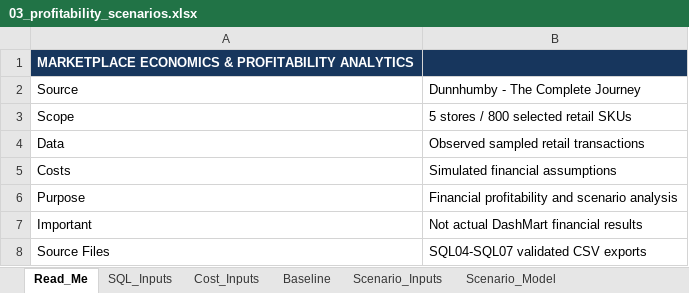
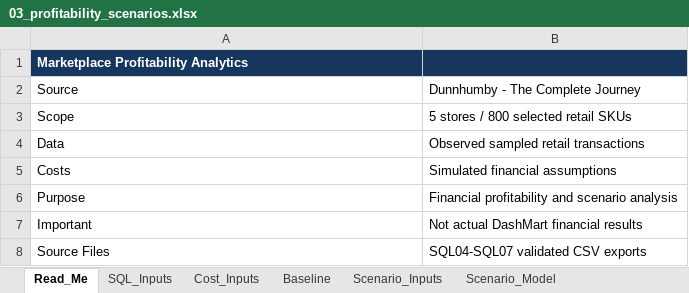
Before and after one commit to sidkulkarn1/marketplace-profitability-analytics, an Excel workbook: excel/03_profitability_scenarios.xlsx, sheet Read_Me, drawn as a sheet; values as stored, in another font and other column widths than the file's, no borders; the diff names each change by its address in the sheet, - before the commit and + after, or states it on an @@ line.

```diff
--- a/excel/03_profitability_scenarios.xlsx (sheet Read_Me)
+++ b/excel/03_profitability_scenarios.xlsx (sheet Read_Me)
-A1: MARKETPLACE ECONOMICS & PROFITABILITY ANALYTICS
+A1: Marketplace Profitability Analytics
```
Also changed, not shown: excel/01_unit_economics_model.xlsx, excel/02_cost_to_serve_model.xlsx, 9 other files.
